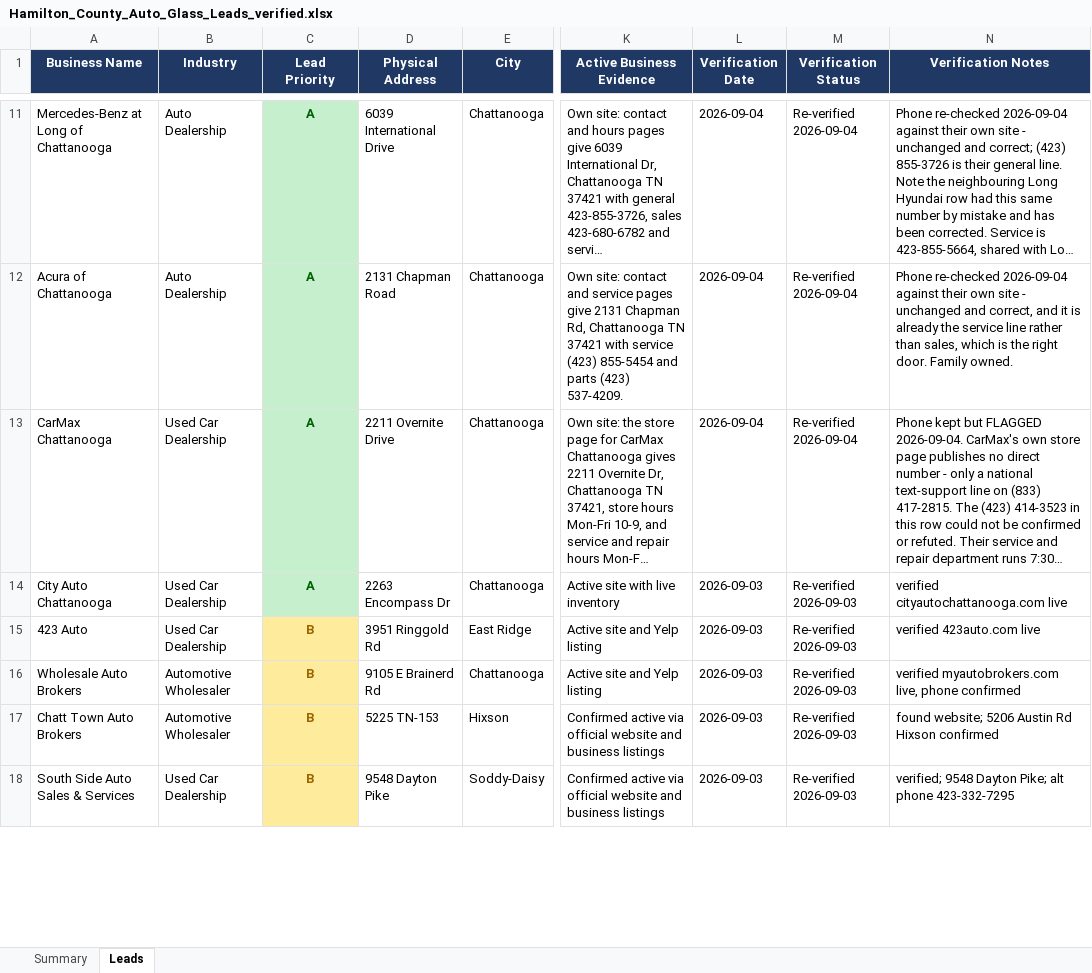
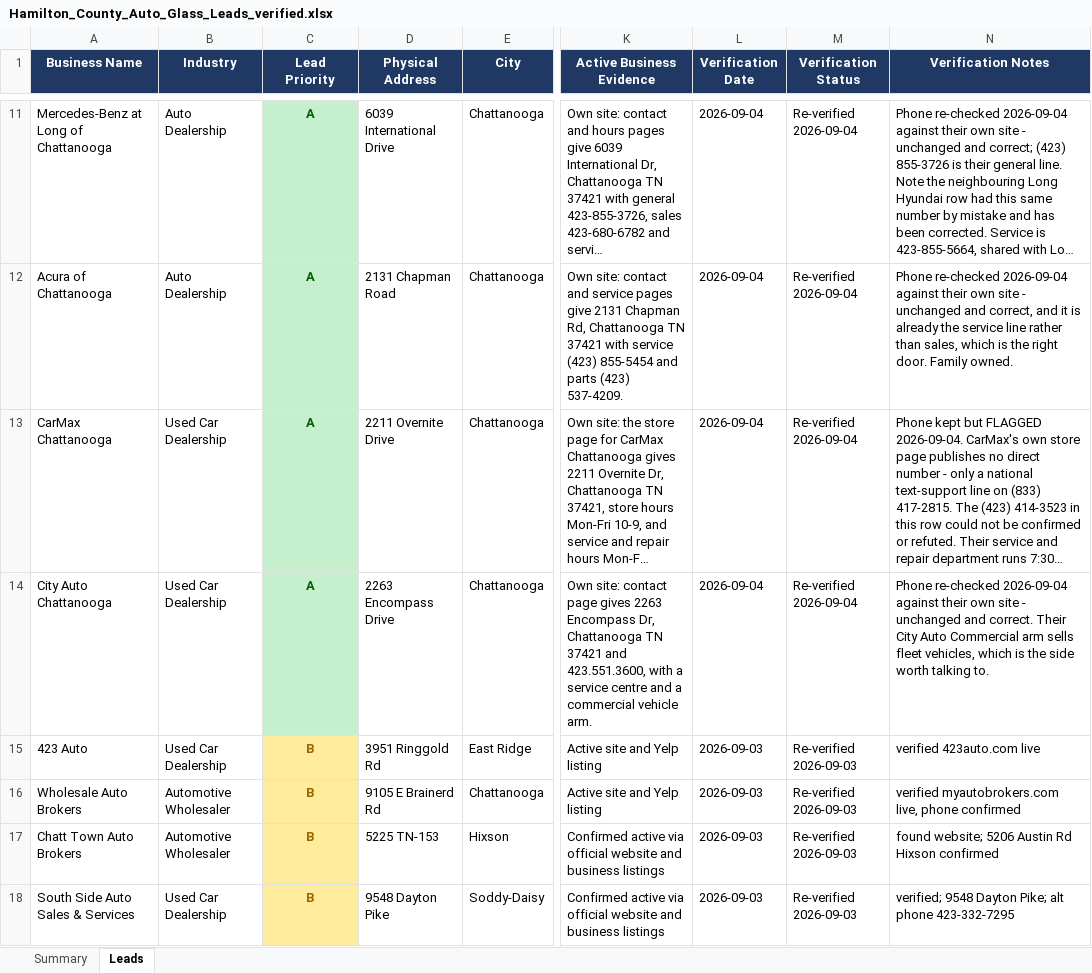
Before and after one commit to hardknoxautoglass/Hard-Knox-, an Excel workbook: leads/Hamilton_County_Auto_Glass_Leads_verified.xlsx, sheet Leads, drawn as a sheet; only a part is shown, gaps mark what is left out; long unchanged cells end in …; values as stored, in another font and other column widths than the file's, no borders; the diff covers the shown part only; the diff names each change by its address in the sheet, - before the commit and + after, or states it on an @@ line.

```diff
--- a/leads/Hamilton_County_Auto_Glass_Leads_verified.xlsx (sheet Leads)
+++ b/leads/Hamilton_County_Auto_Glass_Leads_verified.xlsx (sheet Leads)
-D14 (Physical Address): 2263 Encompass Dr
+D14 (Physical Address): 2263 Encompass Drive
-K14 (Active Business Evidence): Active site with live inventory
+K14 (Active Business Evidence): Own site: contact page gives 2263 Encompass Dr, Chattanooga TN 37421 and 423.551.3600, with a service centre and a commercial vehicle arm.
-L14 (Verification Date): 2026-09-03
+L14 (Verification Date): 2026-09-04
-M14 (Verification Status): Re-verified 2026-09-03
+M14 (Verification Status): Re-verified 2026-09-04
-N14 (Verification Notes): verified cityautochattanooga.com live
+N14 (Verification Notes): Phone re-checked 2026-09-04 against their own site - unchanged and correct. Their City Auto Commercial arm sells fleet vehicles, which is the side worth talking to.
```
Also changed, not shown: 24 edited cells elsewhere in this sheet, 1 other file.
